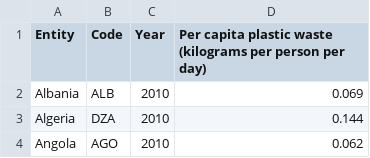
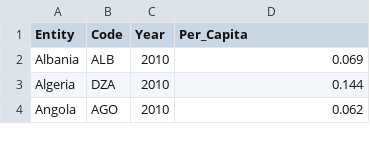
Before and after one commit to josleowUK/plastic-wastes, a CSV file: data/plastic-waste-per-capita.csv, drawn as a sheet; only a part is shown.

```diff
--- a/data/plastic-waste-per-capita.csv
+++ b/data/plastic-waste-per-capita.csv
@@ -1,2 +1,2 @@
-Entity,Code,Year,Per capita plastic waste (kilograms per person per day)
+Entity,Code,Year,Per_Capita
 Albania,ALB,2010,0.069
```
Also changed, not shown: 1 other file.
